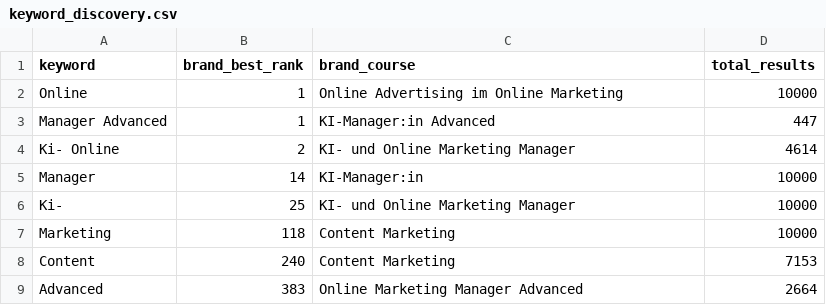
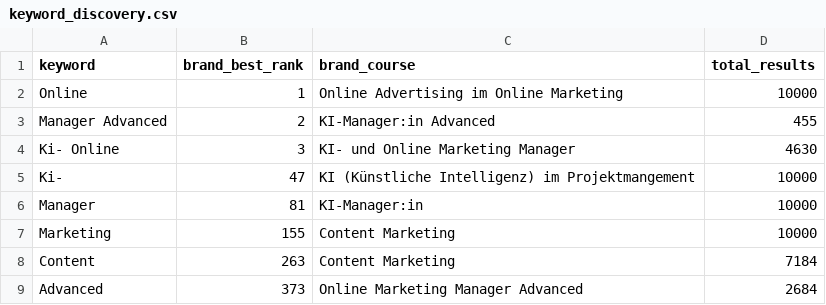
Before and after one commit to oopsrathan-create/Mein_now-crawler, a CSV file: meinnow_crawler/data/keyword_discovery.csv, drawn as a sheet.

```diff
--- a/meinnow_crawler/data/keyword_discovery.csv
+++ b/meinnow_crawler/data/keyword_discovery.csv
@@ -2,8 +2,8 @@ keyword,brand_best_rank,brand_course,total_results
 Online,1,Online Advertising im Online Marketing,10000
-Manager Advanced,1,KI-Manager:in Advanced,447
-Ki- Online,2,KI- und Online Marketing Manager,4614
-Manager,14,KI-Manager:in,10000
-Ki-,25,KI- und Online Marketing Manager,10000
-Marketing,118,Content Marketing,10000
-Content,240,Content Marketing,7153
-Advanced,383,Online Marketing Manager Advanced,2664
+Manager Advanced,2,KI-Manager:in Advanced,455
+Ki- Online,3,KI- und Online Marketing Manager,4630
+Ki-,47,KI (Künstliche Intelligenz) im Projektmangement,10000
+Manager,81,KI-Manager:in,10000
+Marketing,155,Content Marketing,10000
+Content,263,Content Marketing,7184
+Advanced,373,Online Marketing Manager Advanced,2684
```
Also changed, not shown: meinnow_crawler/data/coverage.csv, meinnow_crawler/data/latest_competitor_share.csv, 9 other files.
